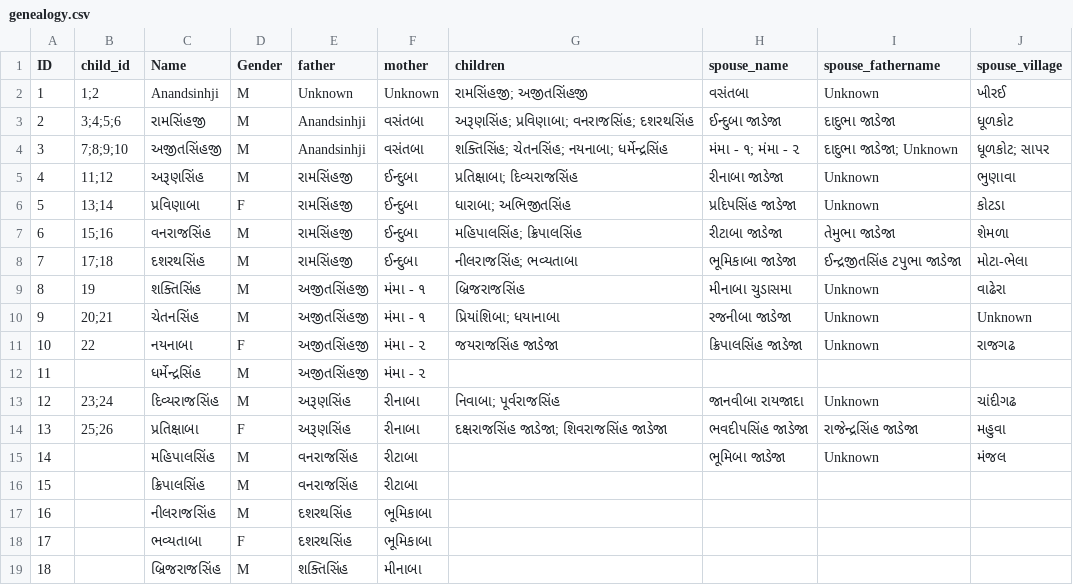
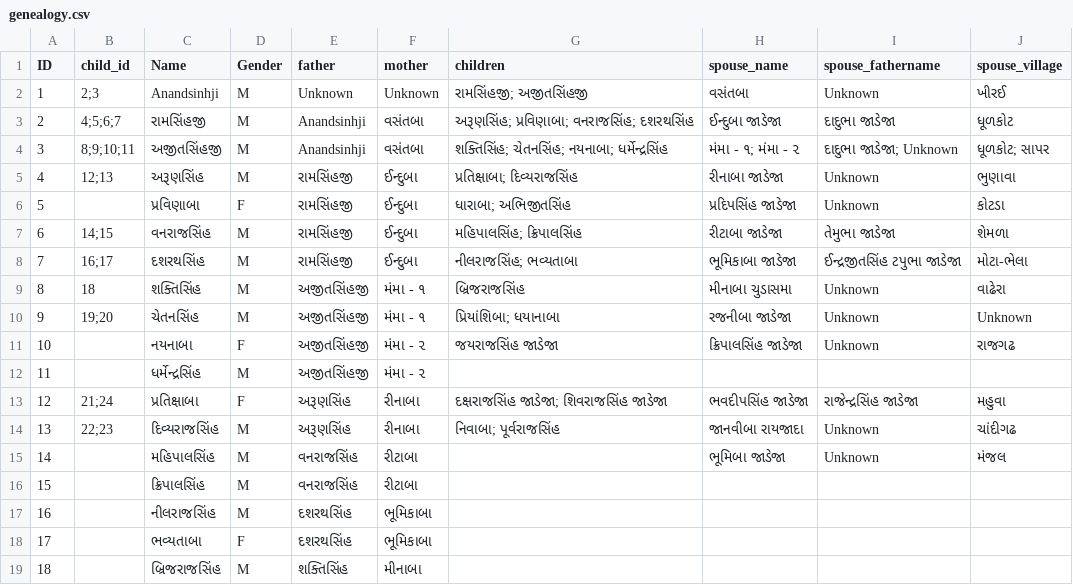
Before and after one commit to genealogy-rampara/rampara-genealogy, a CSV file: main/genealogy.csv, drawn as a sheet; only a part is shown; the diff covers the shown part only.

```diff
--- a/main/genealogy.csv
+++ b/main/genealogy.csv
@@ -1,15 +1,15 @@
 ID,child_id,Name,Gender,father,mother,children,spouse_name,spouse_fathername,spouse_village
-1,1;2,Anandsinhji,M,Unknown,Unknown,રામસિંહજી; અજીતસિંહજી,વસંતબા,Unknown,ખીરઈ
-2,3;4;5;6,રામસિંહજી,M,Anandsinhji,વસંતબા,અરૂણસિંહ; પ્રવિણાબા; વનરાજસિંહ; દશરથસિંહ,ઈન્દુબા જાડેજા,દાદુભા જાડેજા,ધૂળકોટ
-3,7;8;9;10,અજીતસિંહજી,M,Anandsinhji,વસંતબા,શક્તિસિંહ; ચેતનસિંહ; નયનાબા; ધર્મેન્દ્રસિંહ,મંમા - ૧; મંમા - ૨,દાદુભા જાડેજા; Unknown,ધૂળકોટ; સાપર
-4,11;12,અરૂણસિંહ,M,રામસિંહજી,ઈન્દુબા,પ્રતિક્ષાબા; દિવ્યરાજસિંહ,રીનાબા જાડેજા,Unknown,ભુણાવા
-5,13;14,પ્રવિણાબા,F,રામસિંહજી,ઈન્દુબા,ધારાબા; અભિજીતસિંહ,પ્રદિપસિંહ જાડેજા,Unknown,કોટડા
-6,15;16,વનરાજસિંહ,M,રામસિંહજી,ઈન્દુબા,મહિપાલસિંહ; ક્રિપાલસિંહ,રીટાબા જાડેજા,તેમુભા જાડેજા,શેમળા
-7,17;18,દશરથસિંહ,M,રામસિંહજી,ઈન્દુબા,નીલરાજસિંહ; ભવ્યતાબા,ભૂમિકાબા જાડેજા,ઈન્દ્રજીતસિંહ ટપુભા જાડેજા,મોટા-ભેલા
-8,19,શક્તિસિંહ,M,અજીતસિંહજી,મંમા - ૧,બ્રિજરાજસિંહ,મીનાબા ચુડાસમા,Unknown,વાઢેરા
-9,20;21,ચેતનસિંહ,M,અજીતસિંહજી,મંમા - ૧,પ્રિયાંશિબા; ધયાનાબા,રજનીબા જાડેજા,Unknown,Unknown
-10,22,નયનાબા,F,અજીતસિંહજી,મંમા - ૨,જયરાજસિંહ જાડેજા,ક્રિપાલસિંહ જાડેજા,Unknown,રાજગઢ
+1,2;3,Anandsinhji,M,Unknown,Unknown,રામસિંહજી; અજીતસિંહજી,વસંતબા,Unknown,ખીરઈ
+2,4;5;6;7,રામસિંહજી,M,Anandsinhji,વસંતબા,અરૂણસિંહ; પ્રવિણાબા; વનરાજસિંહ; દશરથસિંહ,ઈન્દુબા જાડેજા,દાદુભા જાડેજા,ધૂળકોટ
+3,8;9;10;11,અજીતસિંહજી,M,Anandsinhji,વસંતબા,શક્તિસિંહ; ચેતનસિંહ; નયનાબા; ધર્મેન્દ્રસિંહ,મંમા - ૧; મંમા - ૨,દાદુભા જાડેજા; Unknown,ધૂળકોટ; સાપર
+4,12;13,અરૂણસિંહ,M,રામસિંહજી,ઈન્દુબા,પ્રતિક્ષાબા; દિવ્યરાજસિંહ,રીનાબા જાડેજા,Unknown,ભુણાવા
+5,,પ્રવિણાબા,F,રામસિંહજી,ઈન્દુબા,ધારાબા; અભિજીતસિંહ,પ્રદિપસિંહ જાડેજા,Unknown,કોટડા
+6,14;15,વનરાજસિંહ,M,રામસિંહજી,ઈન્દુબા,મહિપાલસિંહ; ક્રિપાલસિંહ,રીટાબા જાડેજા,તેમુભા જાડેજા,શેમળા
+7,16;17,દશરથસિંહ,M,રામસિંહજી,ઈન્દુબા,નીલરાજસિંહ; ભવ્યતાબા,ભૂમિકાબા જાડેજા,ઈન્દ્રજીતસિંહ ટપુભા જાડેજા,મોટા-ભેલા
+8,18,શક્તિસિંહ,M,અજીતસિંહજી,મંમા - ૧,બ્રિજરાજસિંહ,મીનાબા ચુડાસમા,Unknown,વાઢેરા
+9,19;20,ચેતનસિંહ,M,અજીતસિંહજી,મંમા - ૧,પ્રિયાંશિબા; ધયાનાબા,રજનીબા જાડેજા,Unknown,Unknown
+10,,નયનાબા,F,અજીતસિંહજી,મંમા - ૨,જયરાજસિંહ જાડેજા,ક્રિપાલસિંહ જાડેજા,Unknown,રાજગઢ
 11,,ધર્મેન્દ્રસિંહ,M,અજીતસિંહજી,મંમા - ૨,,,,
-12,23;24,દિવ્યરાજસિંહ,M,અરૂણસિંહ,રીનાબા,નિવાબા; પૂર્વરાજસિંહ,જાનવીબા રાયજાદા,Unknown,ચાંદીગઢ
-13,25;26,પ્રતિક્ષાબા,F,અરૂણસિંહ,રીનાબા,દક્ષરાજસિંહ જાડેજા; શિવરાજસિંહ જાડેજા,ભવદીપસિંહ જાડેજા,રાજેન્દ્રસિંહ જાડેજા,મહુવા
+12,21;24,પ્રતિક્ષાબા,F,અરૂણસિંહ,રીનાબા,દક્ષરાજસિંહ જાડેજા; શિવરાજસિંહ જાડેજા,ભવદીપસિંહ જાડેજા,રાજેન્દ્રસિંહ જાડેજા,મહુવા
+13,22;23,દિવ્યરાજસિંહ,M,અરૂણસિંહ,રીનાબા,નિવાબા; પૂર્વરાજસિંહ,જાનવીબા રાયજાદા,Unknown,ચાંદીગઢ
 14,,મહિપાલસિંહ,M,વનરાજસિંહ,રીટાબા,,ભૂમિબા જાડેજા,Unknown,મંજલ
```
Also changed, not shown: 9 edited cells elsewhere in this file, 2 other files.
